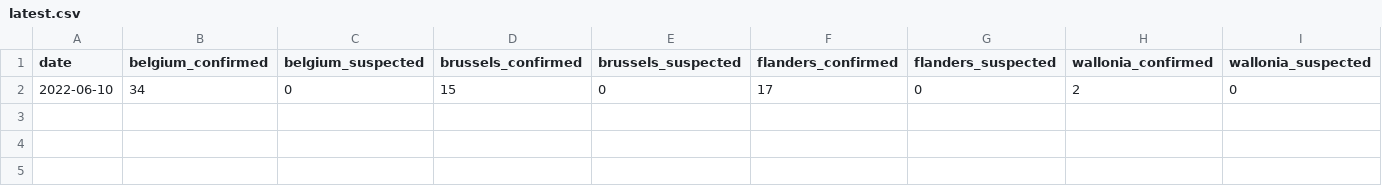
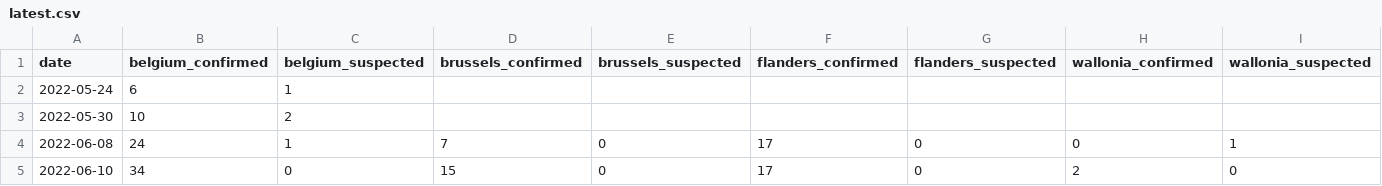
Before and after one commit to jorisvaesen/monkeypox, a CSV file: data/latest.csv, drawn as a sheet; only a part is shown; rows hold the shown columns only; the diff names each change by its address in the sheet, - before the commit and + after, or states it on an @@ line.

Commit message:
add historical data

```diff
--- a/data/latest.csv
+++ b/data/latest.csv
+row 2: 2022-05-24 | 6 | 1
+row 3: 2022-05-30 | 10 | 2
+row 4: 2022-06-08 | 24 | 1 | 7 | 0 | 17 | 0 | 0 | 1
```
Also changed, not shown: 1 other file.
